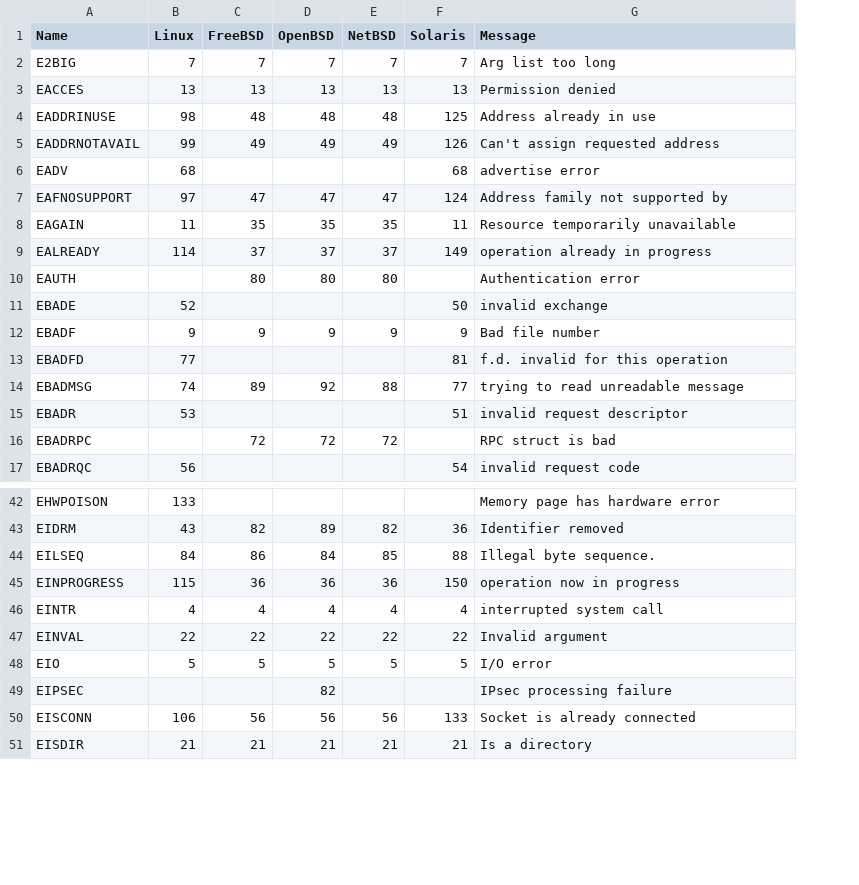
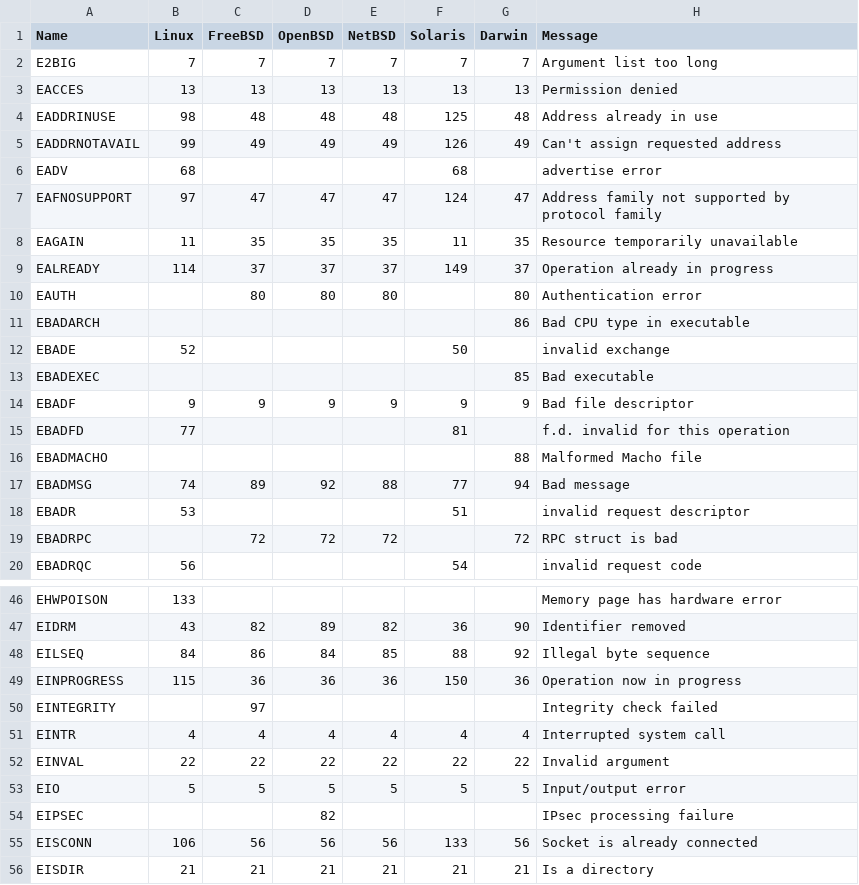
Before and after one commit to lassik/lookup-computer, a CSV file: errno.csv, drawn as a sheet; only a part is shown, gaps mark what is left out; addresses are those after the commit; the diff covers the shown part only; the diff names each change by its address in the sheet, - before the commit and + after, or states it on an @@ line.

```diff
--- a/errno.csv
+++ b/errno.csv
+column G (Darwin), rows 2-10: 7 | 13 | 48 | 49 |  | 47 | 35 | 37 | 80; row 14: 9; rows 17-19: 94 |  | 72; rows 47-49: 90 | 92 | 36; rows 51-56: 4 | 22 | 5 |  | 56 | 21
-H2 (Message): Arg list too long
+H2 (Message): Argument list too long
-H7 (Message): Address family not supported by
+H7 (Message): Address family not supported by protocol family
-H9 (Message): operation already in progress
+H9 (Message): Operation already in progress
+row 11: EBADARCH |  |  |  |  |  | 86 | Bad CPU type in executable
+row 13: EBADEXEC |  |  |  |  |  | 85 | Bad executable
-H14 (Message): Bad file number
+H14 (Message): Bad file descriptor
+row 16: EBADMACHO |  |  |  |  |  | 88 | Malformed Macho file
-H17 (Message): trying to read unreadable message
+H17 (Message): Bad message
-H48 (Message): Illegal byte sequence.
+H48 (Message): Illegal byte sequence
-H49 (Message): operation now in progress
+H49 (Message): Operation now in progress
+row 50: EINTEGRITY |  | 97 |  |  |  |  | Integrity check failed
-H51 (Message): interrupted system call
+H51 (Message): Interrupted system call
-H53 (Message): I/O error
+H53 (Message): Input/output error
```
Also changed, not shown: 5 added rows and 34 edited cells elsewhere in this file.
